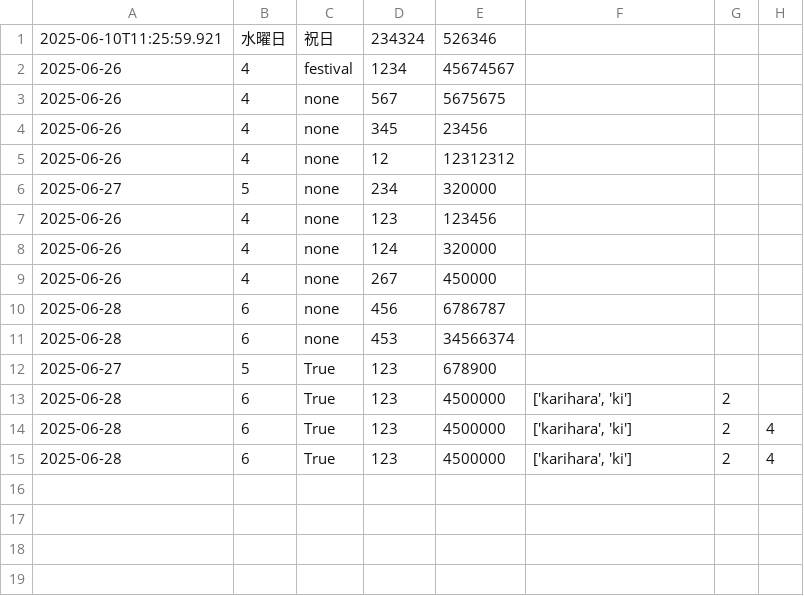
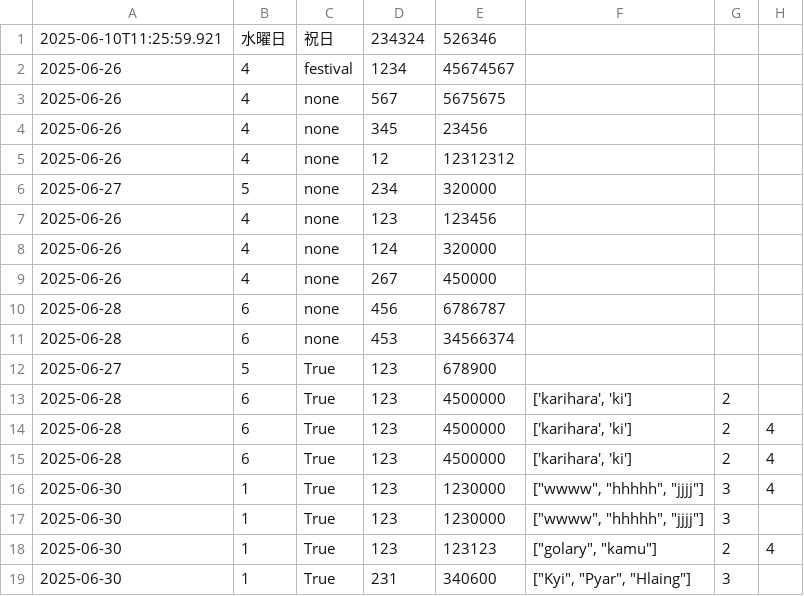
Before and after one commit to Kyawhtin21501/CCC_project, a CSV file: data/user_inputs.csv, drawn as a sheet; the diff names each change by its address in the sheet, - before the commit and + after, or states it on an @@ line.

Commit message:
added dummy logic for data prediction

```diff
--- a/data/user_inputs.csv
+++ b/data/user_inputs.csv
+row 16: 2025-06-30 | 1 | True | 123 | 1230000 | ["wwww", "hhhhh", "jjjj"] | 3 | 4
+row 17: 2025-06-30 | 1 | True | 123 | 1230000 | ["wwww", "hhhhh", "jjjj"] | 3
+row 18: 2025-06-30 | 1 | True | 123 | 123123 | ["golary", "kamu"] | 2 | 4
+row 19: 2025-06-30 | 1 | True | 231 | 340600 | ["Kyi", "Pyar", "Hlaing"] | 3
```
Also changed, not shown: 2 other files.
